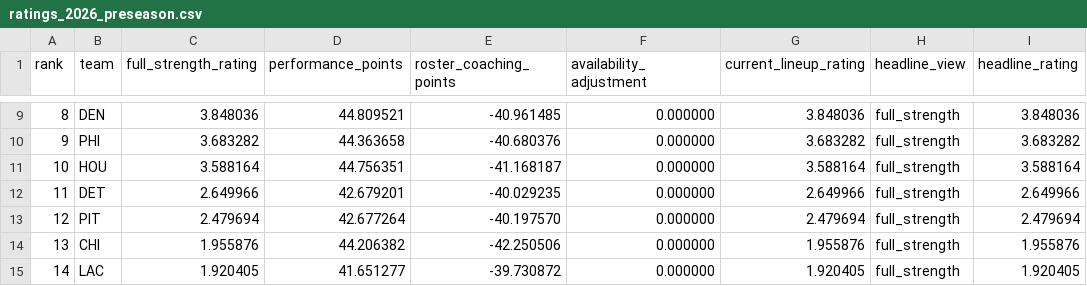
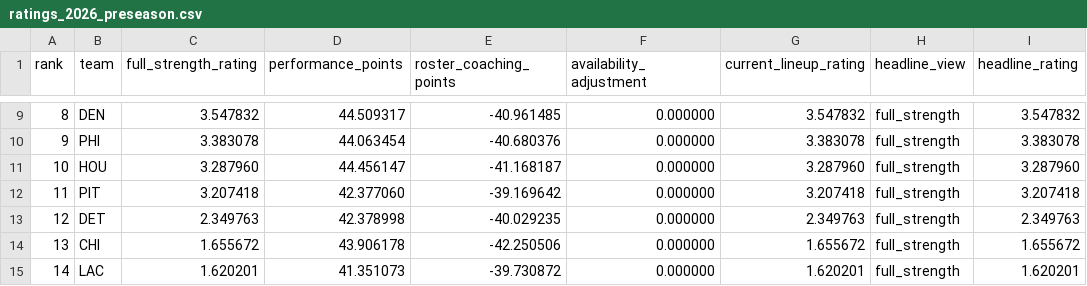
Before and after one commit to walshja9/Postgame_Outlet, a CSV file: research/pgo_v1/ratings_2026_preseason.csv, drawn as a sheet; only a part is shown, gaps mark what is left out; the diff covers the shown part only; the diff names each change by its address in the sheet, - before the commit and + after, or states it on an @@ line.

```diff
--- a/research/pgo_v1/ratings_2026_preseason.csv
+++ b/research/pgo_v1/ratings_2026_preseason.csv
-C9 (full_strength_rating): 3.848036
+C9 (full_strength_rating): 3.547832
-D9 (performance_points): 44.809521
+D9 (performance_points): 44.509317
-G9 (current_lineup_rating): 3.848036
+G9 (current_lineup_rating): 3.547832
-I9 (headline_rating): 3.848036
+I9 (headline_rating): 3.547832
-C10 (full_strength_rating): 3.683282
+C10 (full_strength_rating): 3.383078
-D10 (performance_points): 44.363658
+D10 (performance_points): 44.063454
-G10 (current_lineup_rating): 3.683282
+G10 (current_lineup_rating): 3.383078
-I10 (headline_rating): 3.683282
+I10 (headline_rating): 3.383078
-C11 (full_strength_rating): 3.588164
+C11 (full_strength_rating): 3.287960
-D11 (performance_points): 44.756351
+D11 (performance_points): 44.456147
-G11 (current_lineup_rating): 3.588164
+G11 (current_lineup_rating): 3.287960
-I11 (headline_rating): 3.588164
+I11 (headline_rating): 3.287960
-B12 (team): DET
+B12 (team): PIT
-C12 (full_strength_rating): 2.649966
+C12 (full_strength_rating): 3.207418
-D12 (performance_points): 42.679201
+D12 (performance_points): 42.377060
-E12 (roster_coaching_points): -40.029235
+E12 (roster_coaching_points): -39.169642
-G12 (current_lineup_rating): 2.649966
+G12 (current_lineup_rating): 3.207418
-I12 (headline_rating): 2.649966
+I12 (headline_rating): 3.207418
-B13 (team): PIT
+B13 (team): DET
-C13 (full_strength_rating): 2.479694
+C13 (full_strength_rating): 2.349763
-D13 (performance_points): 42.677264
+D13 (performance_points): 42.378998
-E13 (roster_coaching_points): -40.197570
+E13 (roster_coaching_points): -40.029235
-G13 (current_lineup_rating): 2.479694
+G13 (current_lineup_rating): 2.349763
-I13 (headline_rating): 2.479694
+I13 (headline_rating): 2.349763
-C14 (full_strength_rating): 1.955876
+C14 (full_strength_rating): 1.655672
-D14 (performance_points): 44.206382
+D14 (performance_points): 43.906178
-G14 (current_lineup_rating): 1.955876
+G14 (current_lineup_rating): 1.655672
-I14 (headline_rating): 1.955876
+I14 (headline_rating): 1.655672
-C15 (full_strength_rating): 1.920405
+C15 (full_strength_rating): 1.620201
-D15 (performance_points): 41.651277
+D15 (performance_points): 41.351073
-G15 (current_lineup_rating): 1.920405
+G15 (current_lineup_rating): 1.620201
-I15 (headline_rating): 1.920405
+I15 (headline_rating): 1.620201
```
Also changed, not shown: 119 edited cells elsewhere in this file, 1 other file.
